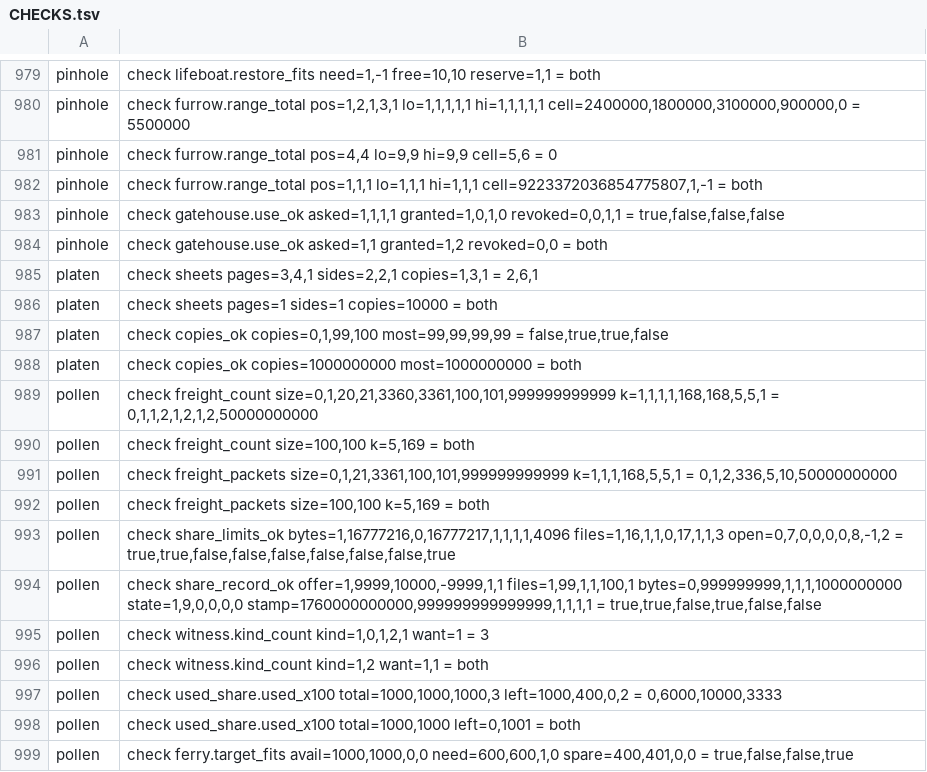
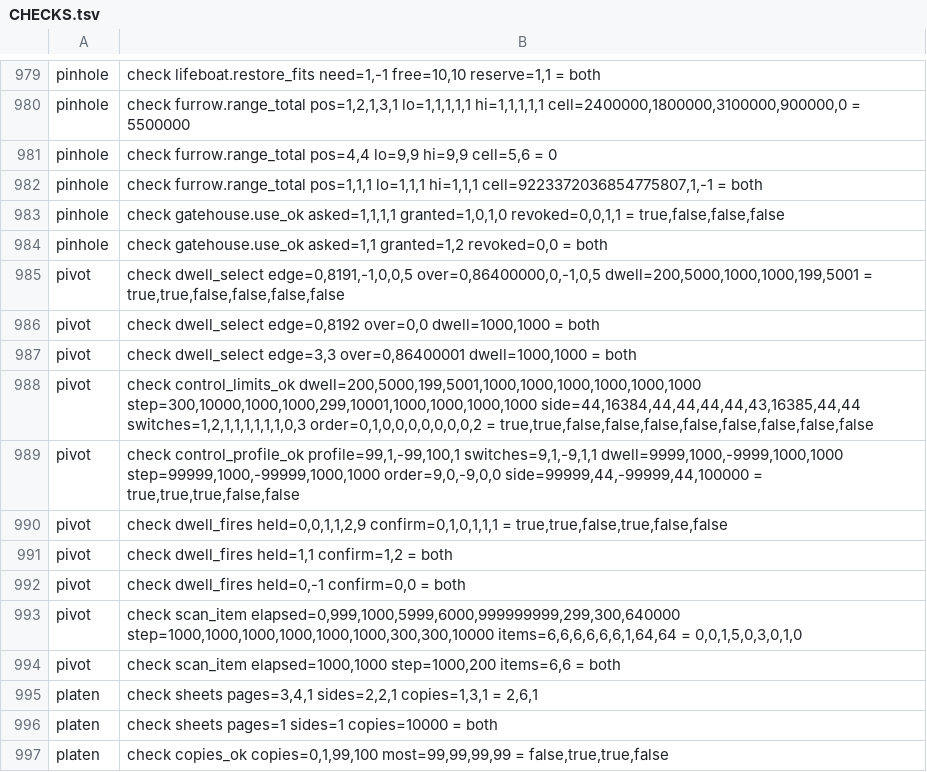
Before and after one commit to sykomiked/ZEDEC-XERO-VULPINE-V1.0.0, a TSV file: kernel/src/apps/CHECKS.tsv, drawn as a sheet; only a part is shown, gaps mark what is left out; the shorter side is filled out with more unchanged rows.

```diff
--- a/kernel/src/apps/CHECKS.tsv
+++ b/kernel/src/apps/CHECKS.tsv
@@ -984,2 +984,12 @@ pinhole	check gatehouse.use_ok asked=1,1,1,1 granted=1,0,1,0 revoked=0,0,1,1 = t
 pinhole	check gatehouse.use_ok asked=1,1 granted=1,2 revoked=0,0 = both
+pivot	check dwell_select edge=0,8191,-1,0,0,5 over=0,86400000,0,-1,0,5 dwell=200,5000,1000,1000,199,5001 = true,true,false,false,false,false
+pivot	check dwell_select edge=0,8192 over=0,0 dwell=1000,1000 = both
+pivot	check dwell_select edge=3,3 over=0,86400001 dwell=1000,1000 = both
+pivot	check control_limits_ok dwell=200,5000,199,5001,1000,1000,1000,1000,1000,1000 step=300,10000,1000,1000,299,10001,1000,1000,1000,1000 side=44,16384,44,44,44,44,43,16385,44,44 switches=1,2,1,1,1,1,1,1,0,3 order=0,1,0,0,0,0,0,0,0,2 = true,true,false,false,false,false,false,false,false,false
+pivot	check control_profile_ok profile=99,1,-99,100,1 switches=9,1,-9,1,1 dwell=9999,1000,-9999,1000,1000 step=99999,1000,-99999,1000,1000 order=9,0,-9,0,0 side=99999,44,-99999,44,100000 = true,true,true,false,false
+pivot	check dwell_fires held=0,0,1,1,2,9 confirm=0,1,0,1,1,1 = true,true,false,true,false,false
+pivot	check dwell_fires held=1,1 confirm=1,2 = both
+pivot	check dwell_fires held=0,-1 confirm=0,0 = both
+pivot	check scan_item elapsed=0,999,1000,5999,6000,999999999,299,300,640000 step=1000,1000,1000,1000,1000,1000,300,300,10000 items=6,6,6,6,6,6,1,64,64 = 0,0,1,5,0,3,0,1,0
+pivot	check scan_item elapsed=1000,1000 step=1000,200 items=6,6 = both
 platen	check sheets pages=3,4,1 sides=2,2,1 copies=1,3,1 = 2,6,1
```
Also changed, not shown: kernel/src/alexandria/SLOTS.tsv, kernel/src/apps/CONCEPTS.tsv, 21 other files.
